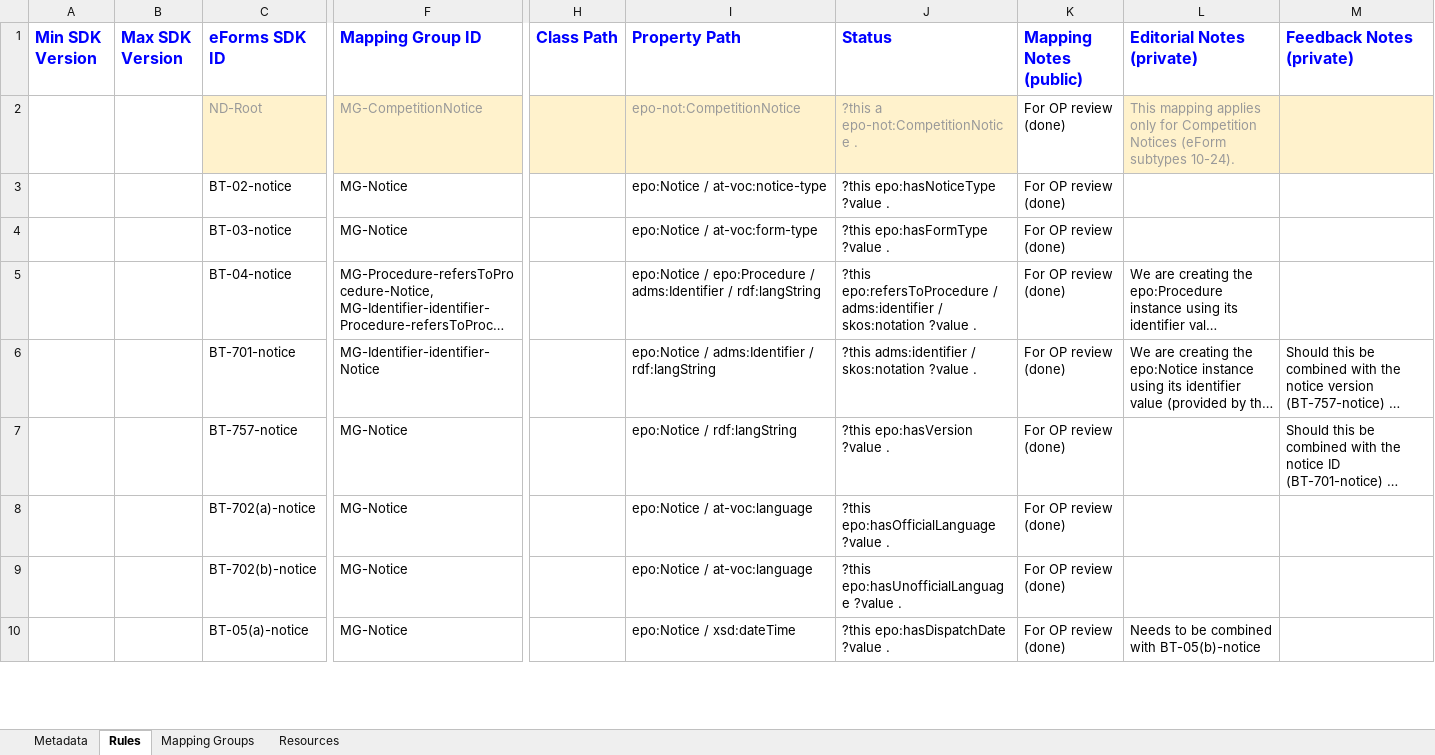
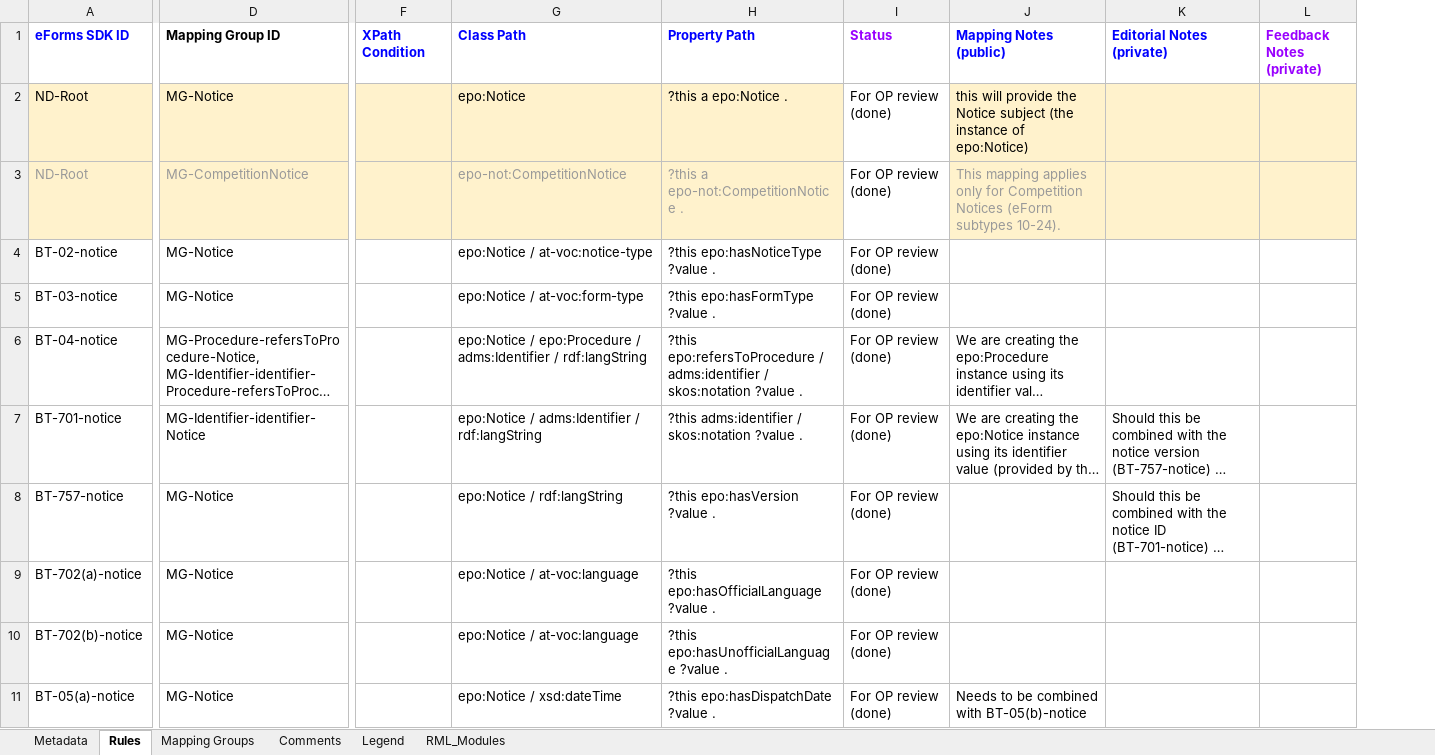
Before and after one commit to meaningfy-ws/eforms-mapping-artefacts, an Excel workbook: mappings/cn_minimal/transformation/conceptual_mappings.xlsx, sheet Rules, drawn as a sheet; only a part is shown, gaps mark what is left out; long unchanged cells end in …; values as stored, in another font and other column widths than the file's, no borders; charts and pictures and conditional formats not drawn; removed rows and columns are numbered as before the commit, all else as after; rows hold the shown columns only; the diff covers the shown part only; the diff names each change by its address in the sheet, - before the commit and + after, or states it on an @@ line.

Commit message:
Update test package CM for cli-tools compatibility
- Min/Max XSD version in Metadata
- Base Xpath in Metadata
- RML_Modules sheet

```diff
--- a/mappings/cn_minimal/transformation/conceptual_mappings.xlsx (sheet Rules)
+++ b/mappings/cn_minimal/transformation/conceptual_mappings.xlsx (sheet Rules)
@@ sheet tab hidden: Resources @@
+sheet tab: Comments
+sheet tab: Legend
+sheet tab: RML_Modules
-column A (Min SDK Version), empty
-column B (Max SDK Version), empty
+column L (Feedback Notes (private)), empty
@@ A1:K1 text size: smaller @@
-D1 text colour: #0000FF
+D1 text colour: black
-F1: Class Path
+F1: XPath Condition
-G1: Property Path
+G1: Class Path
-H1: Status
+H1: Property Path
-I1: Mapping Notes (public)
+I1: Status
-I1 text colour: #0000FF
+I1 text colour: #9900FF
-J1: Editorial Notes (private)
+J1: Mapping Notes (public)
-K1: Feedback Notes (private)
+K1: Editorial Notes (private)
+row 2: ND-Root | MG-Notice |  | epo:Notice | ?this a epo:Notice . | For OP review (done) | this will provide the Notice subject (the instance of epo:Notice)
```
Also changed, not shown: cell formats elsewhere in this sheet, sheet Mapping Groups, sheet Metadata, charts or pictures.
